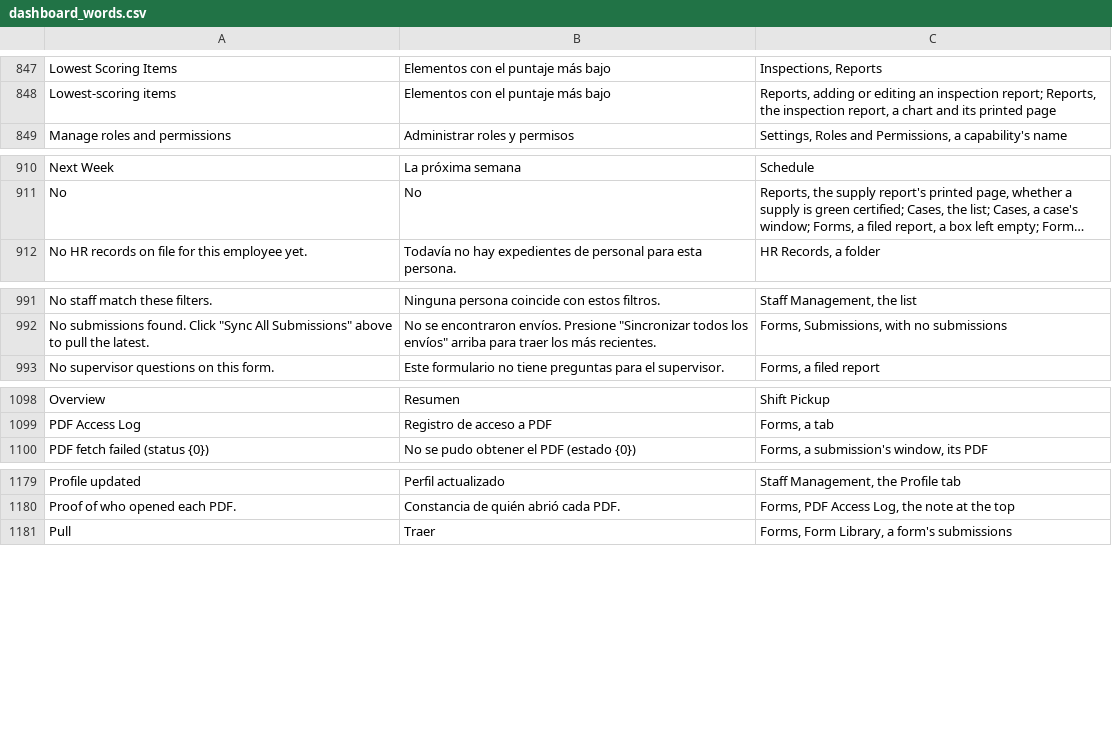
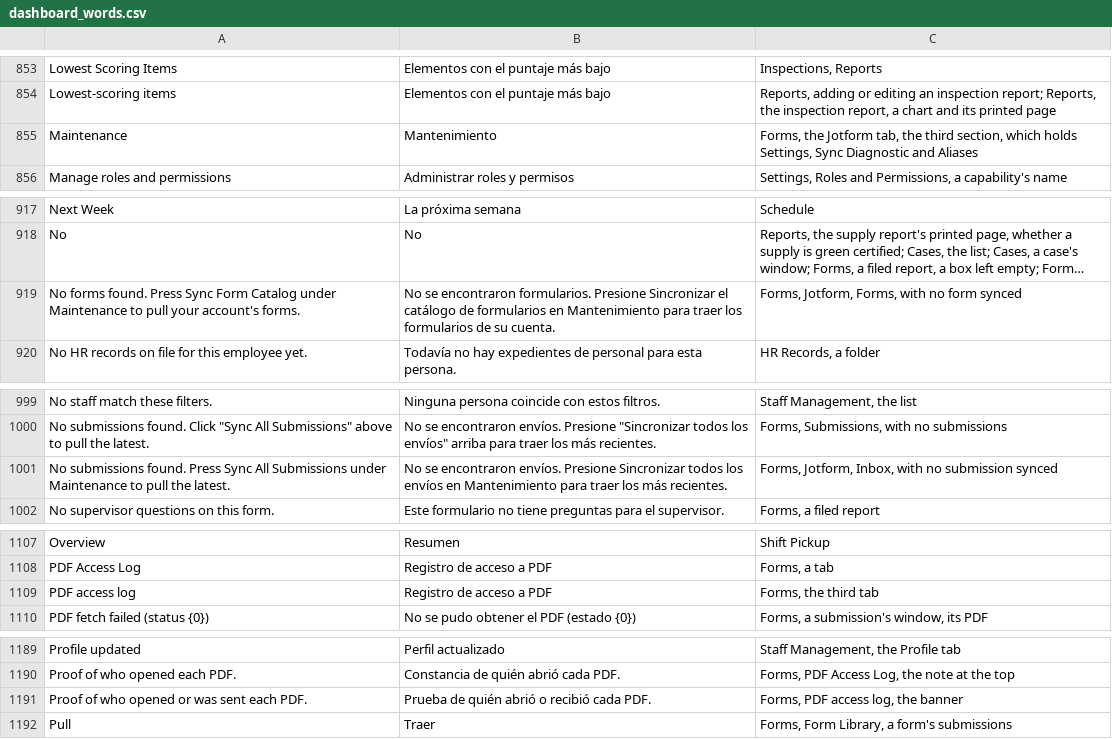
Before and after one commit to isouadda/ocsa-admin-dashboard, a CSV file: translation/dashboard_words.csv, drawn as a sheet; only a part is shown, gaps mark what is left out; long unchanged cells end in …; the diff covers the shown part only; the diff names each change by its address in the sheet, - before the commit and + after, or states it on an @@ line.

```diff
--- a/translation/dashboard_words.csv
+++ b/translation/dashboard_words.csv
+row 855: Maintenance | Mantenimiento | Forms, the Jotform tab, the third section, which holds Settings, Sync Diagnostic and Aliases
+row 919: No forms found. Press Sync Form Catalog under Maintenance to pull your account's forms. | No se encontraron formularios. Presione Sincronizar el catálogo de formularios en Mantenimiento para traer los formularios de su cuenta. | Forms, Jotform, Forms, with no form synced
+row 1001: No submissions found. Press Sync All Submissions under Maintenance to pull the latest. | No se encontraron envíos. Presione Sincronizar todos los envíos en Mantenimiento para traer los más recientes. | Forms, Jotform, Inbox, with no submission synced
+row 1109: PDF access log | Registro de acceso a PDF | Forms, the third tab
+row 1191: Proof of who opened or was sent each PDF. | Prueba de quién abrió o recibió cada PDF. | Forms, PDF access log, the banner
```
Also changed, not shown: 7 added rows and 1 edited cell elsewhere in this file, 8 other files.
